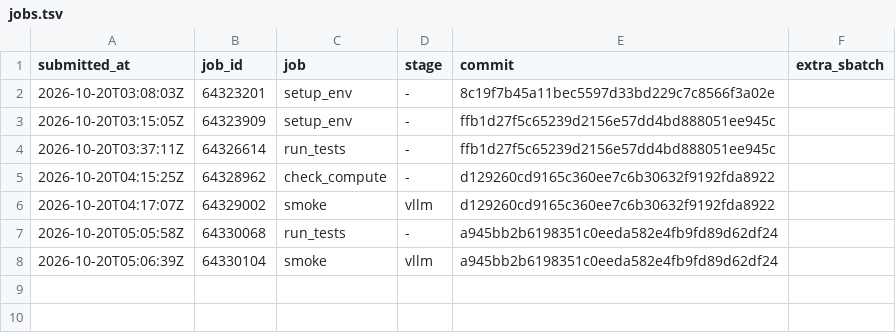
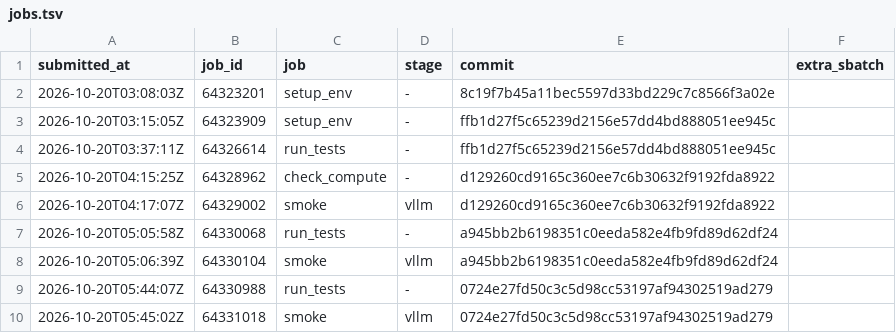
Before and after one commit to JiaMing991203/SkillOpt, a TSV file: docs/research/jobs.tsv, drawn as a sheet; the diff names each change by its address in the sheet, - before the commit and + after, or states it on an @@ line.

```diff
--- a/docs/research/jobs.tsv
+++ b/docs/research/jobs.tsv
+row 9: 2026-10-20T05:44:07Z | 64330988 | run_tests | - | 0724e27fd50c3c5d98cc53197af94302519ad279
+row 10: 2026-10-20T05:45:02Z | 64331018 | smoke | vllm | 0724e27fd50c3c5d98cc53197af94302519ad279
```
Also changed, not shown: 2 other files.
